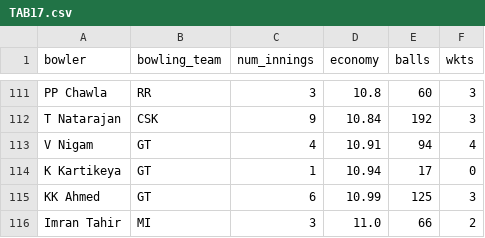
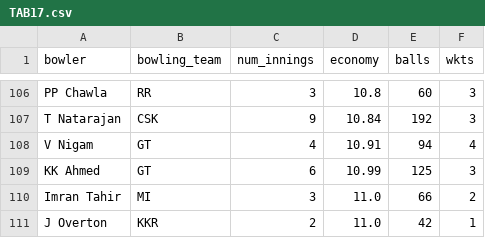
Before and after one commit to RoumyaDas/SPL, a CSV file: SPL/data/S02/TAB17.csv, drawn as a sheet; only a part is shown, gaps mark what is left out; the shorter side is filled out with more unchanged rows; the diff covers the shown part only; the diff names each change by its address in the sheet, - before the commit and + after, or states it on an @@ line.

```diff
--- a/SPL/data/S02/TAB17.csv
+++ b/SPL/data/S02/TAB17.csv
-row 114: K Kartikeya | GT | 1 | 10.94 | 17 | 0
```
Also changed, not shown: 8 removed rows elsewhere in this file, SPL/data/S01/TAB01.csv, SPL/data/S01/TAB18.csv, 10 other files.
